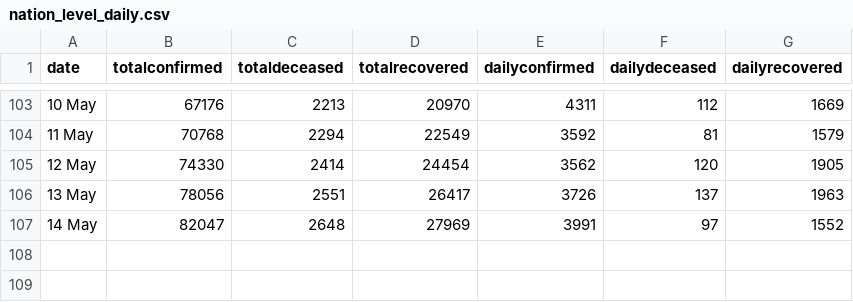
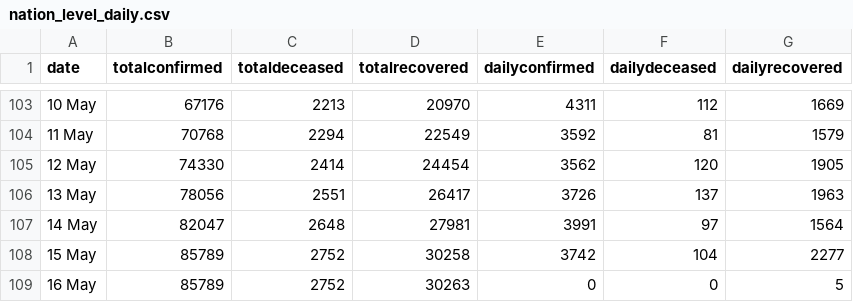
Before and after one commit to imdevskp/covid-19-india-data, a CSV file: nation_level_daily.csv, drawn as a sheet; only a part is shown, gaps mark what is left out.

```diff
--- a/nation_level_daily.csv
+++ b/nation_level_daily.csv
@@ -106,2 +106,4 @@ date,totalconfirmed,totaldeceased,totalrecovered,dailyconfirmed,dailydeceased,da
 13 May ,78056,2551,26417,3726,137,1963
-14 May ,82047,2648,27969,3991,97,1552
+14 May ,82047,2648,27981,3991,97,1564
+15 May ,85789,2752,30258,3742,104,2277
+16 May ,85789,2752,30263,0,0,5
```
Also changed, not shown: complete.csv, district_level_latest.csv, 4 other files.
